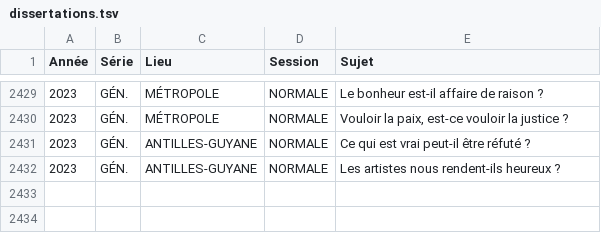
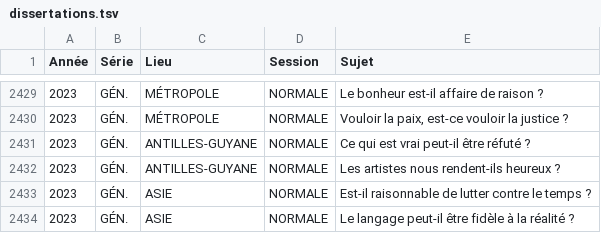
Before and after one commit to eyssette/sujets-philosophie-bac, a TSV file: data/dissertations.tsv, drawn as a sheet; only a part is shown, gaps mark what is left out.

Commit message:
sujets: 2023	GÉN.	ASIE	NORMALE

```diff
--- a/data/dissertations.tsv
+++ b/data/dissertations.tsv
@@ -2432 +2432,3 @@ Année	Série	Lieu	Session	Sujet
 2023	GÉN.	ANTILLES-GUYANE	NORMALE	Les artistes nous rendent-ils heureux ?
+2023	GÉN.	ASIE	NORMALE	Est-il raisonnable de lutter contre le temps ?
+2023	GÉN.	ASIE	NORMALE	Le langage peut-il être fidèle à la réalité ?
```
Also changed, not shown: 1 other file.
